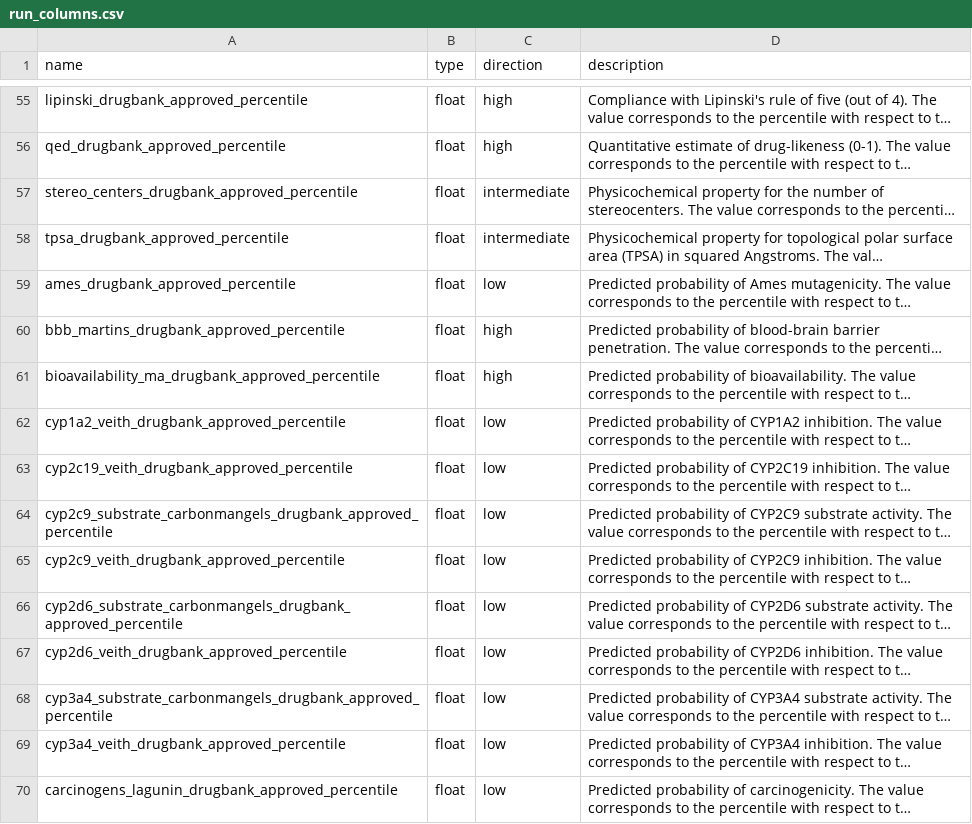
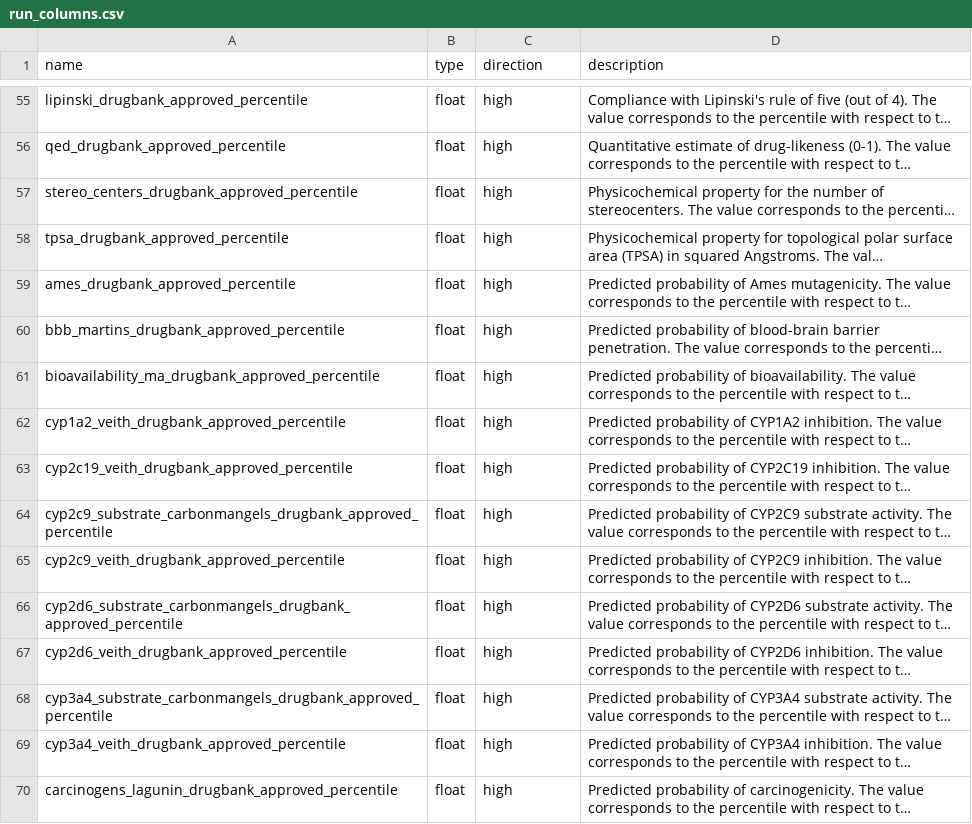
Before and after one commit to ersilia-os/eos7d58, a CSV file: model/framework/columns/run_columns.csv, drawn as a sheet; only a part is shown, gaps mark what is left out; long unchanged cells end in …; the diff covers the shown part only; the diff names each change by its address in the sheet, - before the commit and + after, or states it on an @@ line.

```diff
--- a/model/framework/columns/run_columns.csv
+++ b/model/framework/columns/run_columns.csv
-C57:C58 (direction): intermediate
+C57:C58 (direction): high
-C59 (direction): low
+C59 (direction): high
-C62:C70 (direction): low
+C62:C70 (direction): high
```
Also changed, not shown: 72 edited cells elsewhere in this file, 12 other files.
